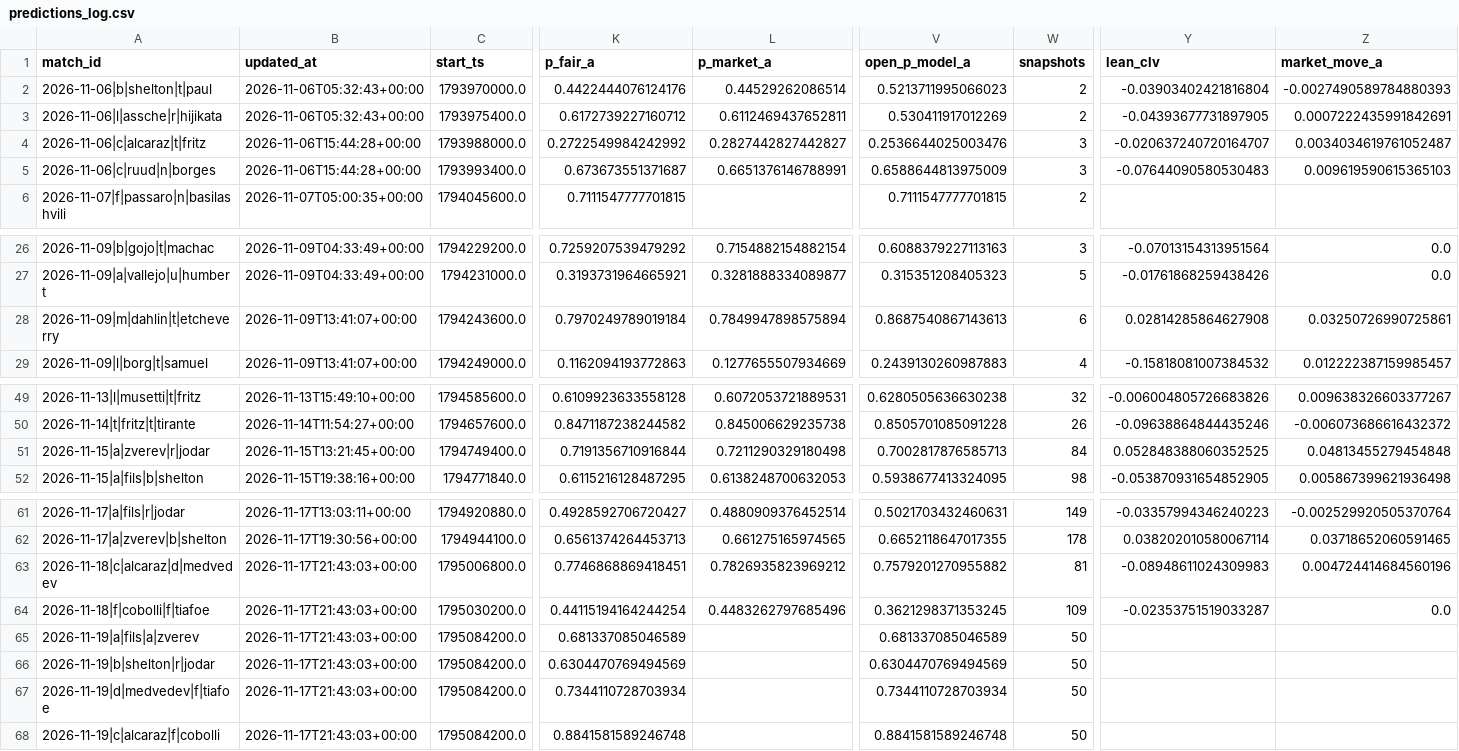
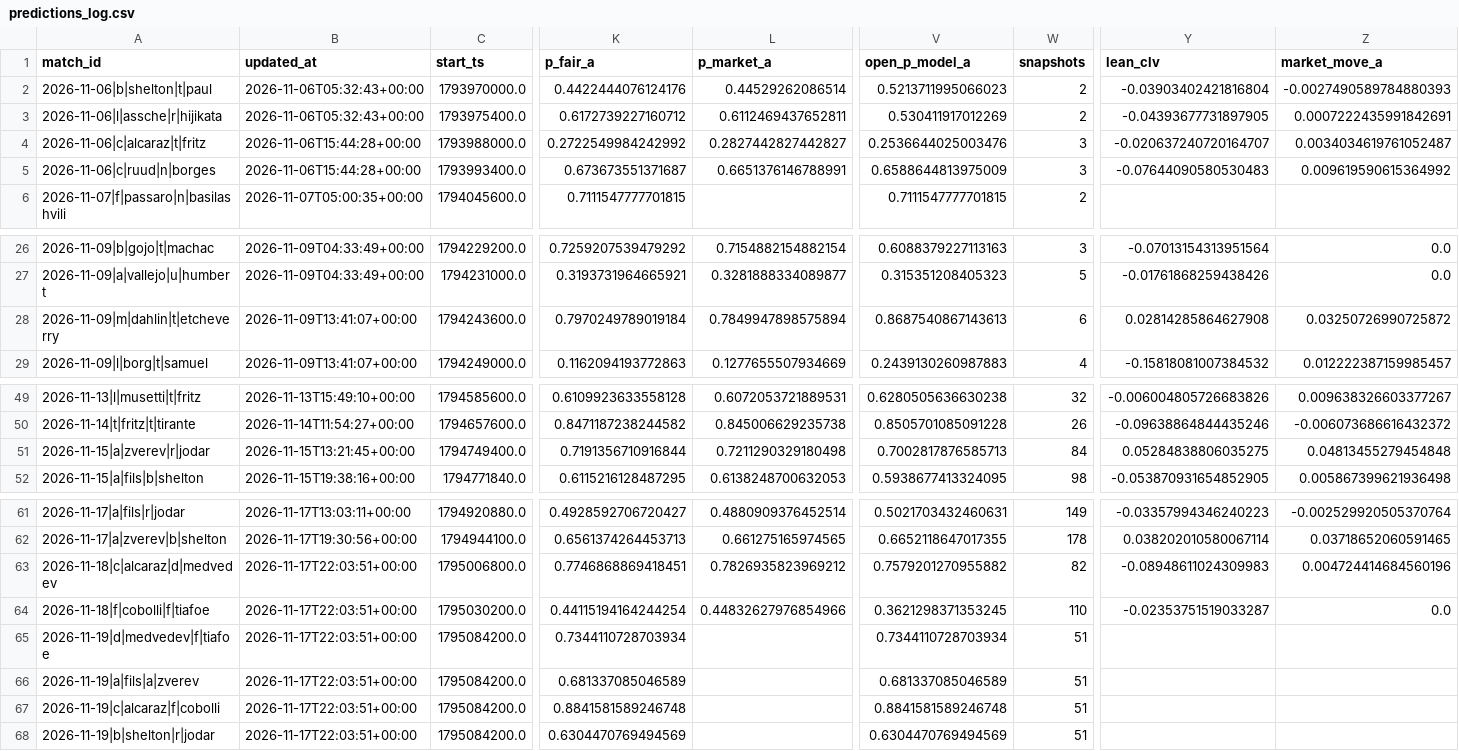
Before and after one commit to Nickan-ShabanNejad/Tennis-Probabilistic-Modelling, a CSV file: data/predictions/predictions_log.csv, drawn as a sheet; only a part is shown, gaps mark what is left out; removed rows and columns are numbered as before the commit, all else as after; rows hold the shown columns only; the diff names each change by its address in the sheet, - before the commit and + after, or states it on an @@ line.

```diff
--- a/data/predictions/predictions_log.csv
+++ b/data/predictions/predictions_log.csv
-Z5 (market_move_a): 0.009619590615365103
+Z5 (market_move_a): 0.009619590615364992
-Z28 (market_move_a): 0.03250726990725861
+Z28 (market_move_a): 0.03250726990725872
-Y51 (lean_clv): 0.052848388060352525
+Y51 (lean_clv): 0.05284838806035275
-B63:B64 (updated_at): 2026-11-17T21:43:03+00:00
+B63:B64 (updated_at): 2026-11-17T22:03:51+00:00
-W63 (snapshots): 81
+W63 (snapshots): 82
-L64 (p_market_a): 0.4483262797685496
+L64 (p_market_a): 0.44832627976854966
-W64 (snapshots): 109
+W64 (snapshots): 110
-row 65: 2026-11-19|a|fils|a|zverev | 2026-11-17T21:43:03+00:00 | 1795084200.0 | 0.681337085046589 |  | 0.681337085046589 | 50
-row 66: 2026-11-19|b|shelton|r|jodar | 2026-11-17T21:43:03+00:00 | 1795084200.0 | 0.6304470769494569 |  | 0.6304470769494569 | 50
-B65 (updated_at): 2026-11-17T21:43:03+00:00
+B65 (updated_at): 2026-11-17T22:03:51+00:00
-W65 (snapshots): 50
+W65 (snapshots): 51
+row 66: 2026-11-19|a|fils|a|zverev | 2026-11-17T22:03:51+00:00 | 1795084200.0 | 0.681337085046589 |  | 0.681337085046589 | 51
-B67 (updated_at): 2026-11-17T21:43:03+00:00
+B67 (updated_at): 2026-11-17T22:03:51+00:00
-W67 (snapshots): 50
+W67 (snapshots): 51
+row 68: 2026-11-19|b|shelton|r|jodar | 2026-11-17T22:03:51+00:00 | 1795084200.0 | 0.6304470769494569 |  | 0.6304470769494569 | 51
```
Also changed, not shown: 1 other file.
